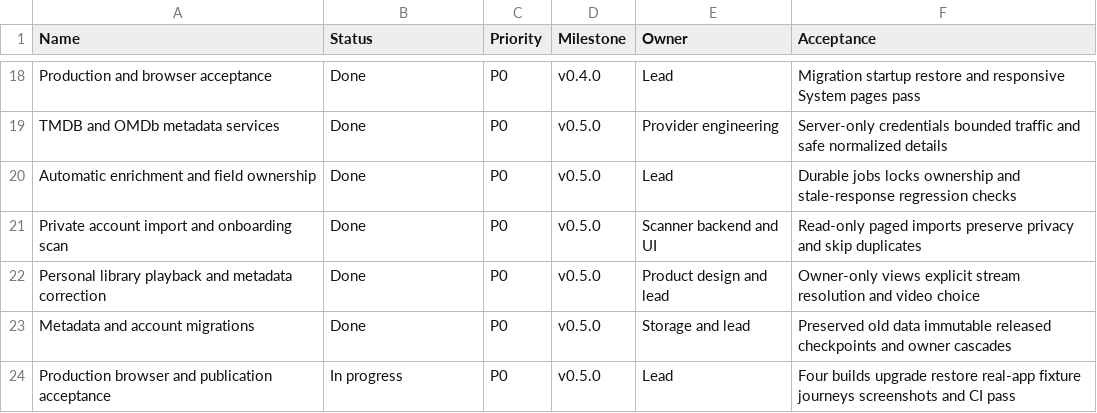
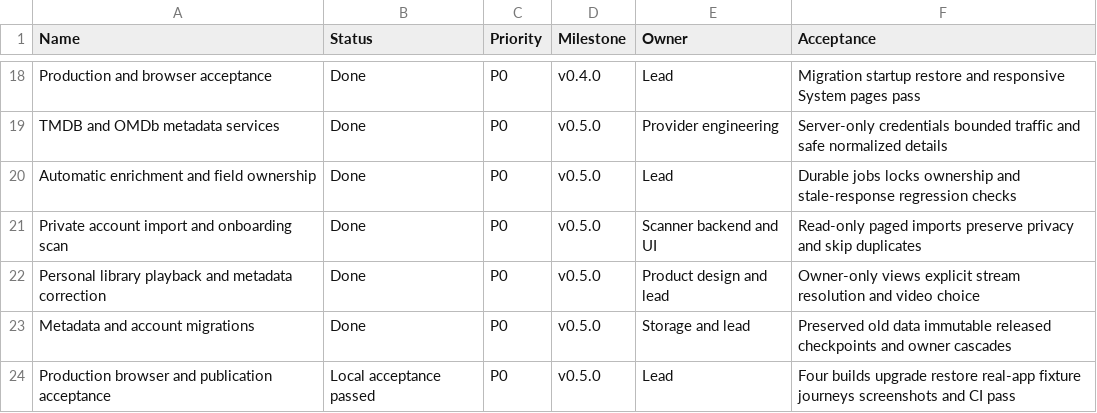
Before and after one commit to Installation-04/StreamRD, a CSV file: docs/product/tasks.csv, drawn as a sheet; only a part is shown, gaps mark what is left out.

Commit message:
Document and validate Automatic Libraries v0.5.0 with production screenshots

```diff
--- a/docs/product/tasks.csv
+++ b/docs/product/tasks.csv
@@ -23,2 +23,2 @@ Personal library playback and metadata correction,Done,P0,v0.5.0,Product design
 Metadata and account migrations,Done,P0,v0.5.0,Storage and lead,Preserved old data immutable released checkpoints and owner cascades
-Production browser and publication acceptance,In progress,P0,v0.5.0,Lead,Four builds upgrade restore real-app fixture journeys screenshots and CI pass
+Production browser and publication acceptance,Local acceptance passed,P0,v0.5.0,Lead,Four builds upgrade restore real-app fixture journeys screenshots and CI pass
```
Also changed, not shown: 44 other files.
